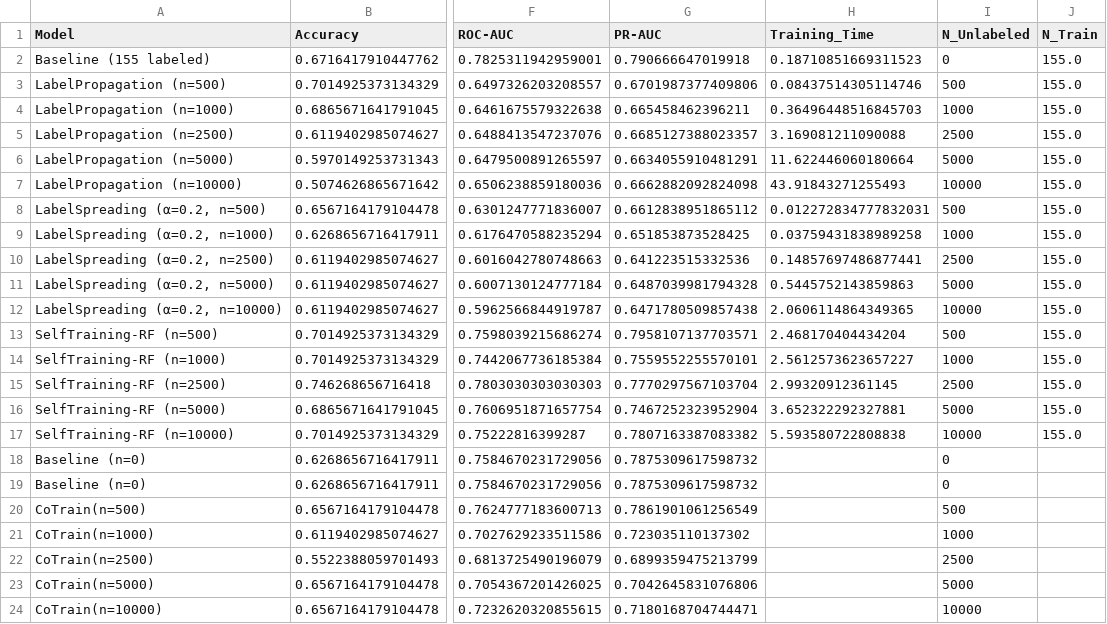
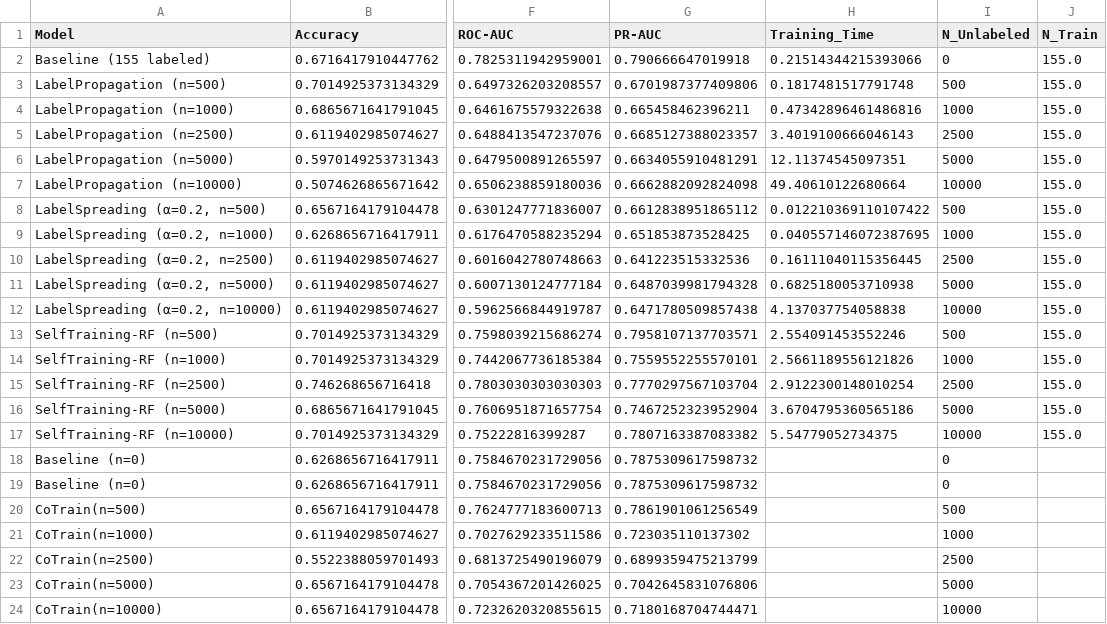
Before and after one commit to Wbench12/mini_projet, a CSV file: data/predictions/ct_tox/ssl_results_tox_200labeled.csv, drawn as a sheet; only a part is shown, gaps mark what is left out; the diff names each change by its address in the sheet, - before the commit and + after, or states it on an @@ line.

```diff
--- a/data/predictions/ct_tox/ssl_results_tox_200labeled.csv
+++ b/data/predictions/ct_tox/ssl_results_tox_200labeled.csv
-H2 (Training_Time): 0.18710851669311523
+H2 (Training_Time): 0.21514344215393066
-H3 (Training_Time): 0.08437514305114746
+H3 (Training_Time): 0.1817481517791748
-H4 (Training_Time): 0.36496448516845703
+H4 (Training_Time): 0.47342896461486816
-H5 (Training_Time): 3.169081211090088
+H5 (Training_Time): 3.4019100666046143
-H6 (Training_Time): 11.622446060180664
+H6 (Training_Time): 12.11374545097351
-H7 (Training_Time): 43.91843271255493
+H7 (Training_Time): 49.40610122680664
-H8 (Training_Time): 0.012272834777832031
+H8 (Training_Time): 0.012210369110107422
-H9 (Training_Time): 0.03759431838989258
+H9 (Training_Time): 0.040557146072387695
-H10 (Training_Time): 0.14857697486877441
+H10 (Training_Time): 0.16111040115356445
-H11 (Training_Time): 0.5445752143859863
+H11 (Training_Time): 0.6825180053710938
-H12 (Training_Time): 2.0606114864349365
+H12 (Training_Time): 4.137037754058838
-H13 (Training_Time): 2.468170404434204
+H13 (Training_Time): 2.554091453552246
-H14 (Training_Time): 2.5612573623657227
+H14 (Training_Time): 2.5661189556121826
-H15 (Training_Time): 2.99320912361145
+H15 (Training_Time): 2.9122300148010254
-H16 (Training_Time): 3.652322292327881
+H16 (Training_Time): 3.6704795360565186
-H17 (Training_Time): 5.593580722808838
+H17 (Training_Time): 5.54779052734375
```
Also changed, not shown: data/predictions/drug_discovery/ssl_results_fda_approval.csv, 20 other files.
